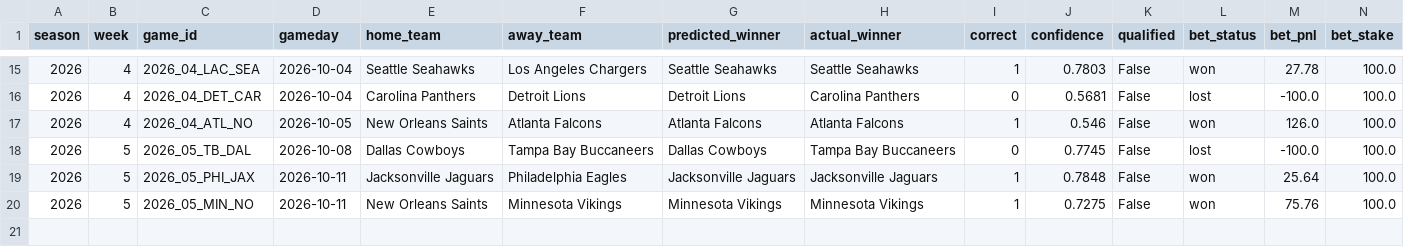
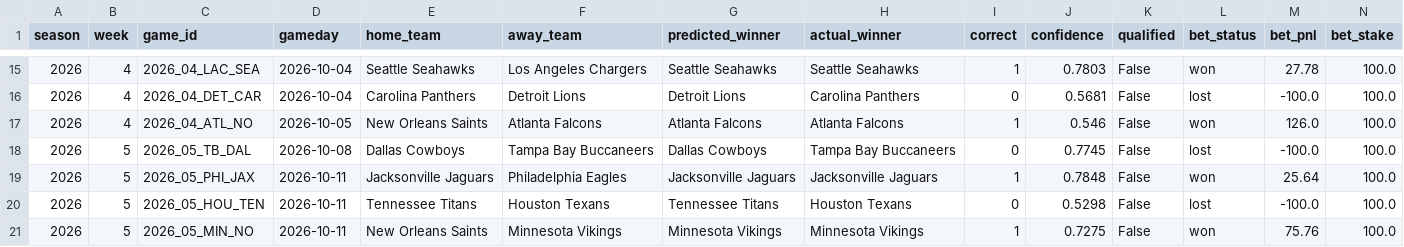
Before and after one commit to nholzmey/BoatBoat-Website, a CSV file: nfl/prediction_history_all_years.csv, drawn as a sheet; only a part is shown, gaps mark what is left out.

Commit message:
Update: NFL predictions

```diff
--- a/nfl/prediction_history_all_years.csv
+++ b/nfl/prediction_history_all_years.csv
@@ -19,2 +19,3 @@ season,week,game_id,gameday,home_team,away_team,predicted_winner,actual_winner,c
 2026,5,2026_05_PHI_JAX,2026-10-11,Jacksonville Jaguars,Philadelphia Eagles,Jacksonville Jaguars,Jacksonville Jaguars,1,0.7848,False,won,25.64,100.0
+2026,5,2026_05_HOU_TEN,2026-10-11,Tennessee Titans,Houston Texans,Tennessee Titans,Houston Texans,0,0.5298,False,lost,-100.0,100.0
 2026,5,2026_05_MIN_NO,2026-10-11,New Orleans Saints,Minnesota Vikings,Minnesota Vikings,Minnesota Vikings,1,0.7275,False,won,75.76,100.0
```
Also changed, not shown: nfl/betting_by_week_all_years.csv, nfl/prediction_history_comparison.csv, 28 other files.
